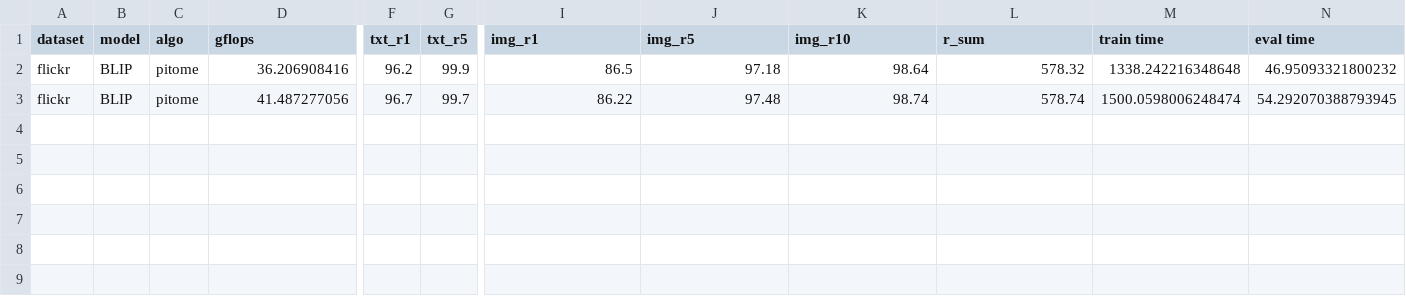
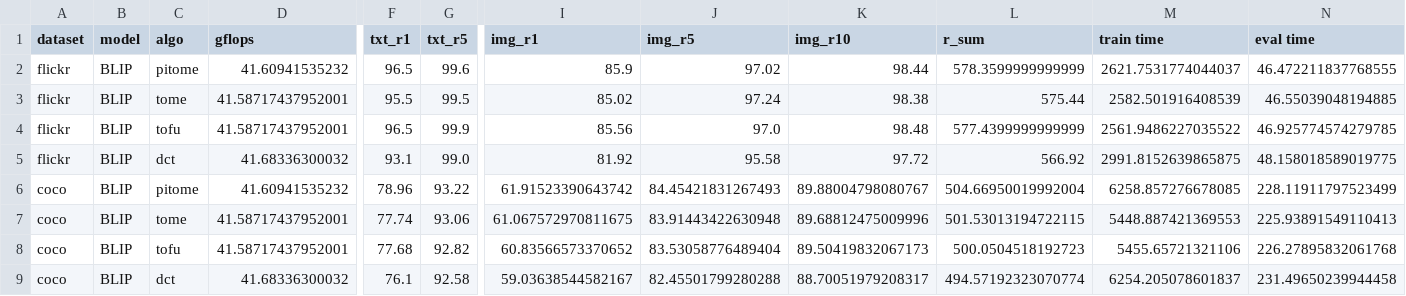
Before and after one commit to hchautran/PiToMe, a CSV file: train_itr_BLIP.csv, drawn as a sheet; only a part is shown, gaps mark what is left out; removed rows and columns are numbered as before the commit, all else as after; rows hold the shown columns only; the diff names each change by its address in the sheet, - before the commit and + after, or states it on an @@ line.

```diff
--- a/train_itr_BLIP.csv
+++ b/train_itr_BLIP.csv
-D2 (gflops): 36.206908416
+D2 (gflops): 41.60941535232
-F2 (txt_r1): 96.2
+F2 (txt_r1): 96.5
-G2 (txt_r5): 99.9
+G2 (txt_r5): 99.6
-I2 (img_r1): 86.5
+I2 (img_r1): 85.9
-J2 (img_r5): 97.18
+J2 (img_r5): 97.02
-K2 (img_r10): 98.64
+K2 (img_r10): 98.44
-L2 (r_sum): 578.32
+L2 (r_sum): 578.3599999999999
-M2 (train time): 1338.242216348648
+M2 (train time): 2621.7531774044037
-N2 (eval time): 46.95093321800232
+N2 (eval time): 46.472211837768555
-row 3: flickr | BLIP | pitome | 41.487277056 | 96.7 | 99.7 | 86.22 | 97.48 | 98.74 | 578.74 | 1500.0598006248474 | 54.292070388793945
+row 3: flickr | BLIP | tome | 41.58717437952001 | 95.5 | 99.5 | 85.02 | 97.24 | 98.38 | 575.44 | 2582.501916408539 | 46.55039048194885
+row 4: flickr | BLIP | tofu | 41.58717437952001 | 96.5 | 99.9 | 85.56 | 97.0 | 98.48 | 577.4399999999999 | 2561.9486227035522 | 46.925774574279785
+row 5: flickr | BLIP | dct | 41.68336300032 | 93.1 | 99.0 | 81.92 | 95.58 | 97.72 | 566.92 | 2991.8152639865875 | 48.158018589019775
+row 6: coco | BLIP | pitome | 41.60941535232 | 78.96 | 93.22 | 61.91523390643742 | 84.45421831267493 | 89.88004798080767 | 504.66950019992004 | 6258.857276678085 | 228.11911797523499
+row 7: coco | BLIP | tome | 41.58717437952001 | 77.74 | 93.06 | 61.067572970811675 | 83.91443422630948 | 89.68812475009996 | 501.53013194722115 | 5448.887421369553 | 225.93891549110413
+row 8: coco | BLIP | tofu | 41.58717437952001 | 77.68 | 92.82 | 60.83566573370652 | 83.53058776489404 | 89.50419832067173 | 500.0504518192723 | 5455.65721321106 | 226.27895832061768
+row 9: coco | BLIP | dct | 41.68336300032 | 76.1 | 92.58 | 59.03638544582167 | 82.45501799280288 | 88.70051979208317 | 494.57192323070774 | 6254.205078601837 | 231.49650239944458
```
Also changed, not shown: eval_itr_ALBEF.csv, eval_itr_BLIP.csv, 16 other files.
